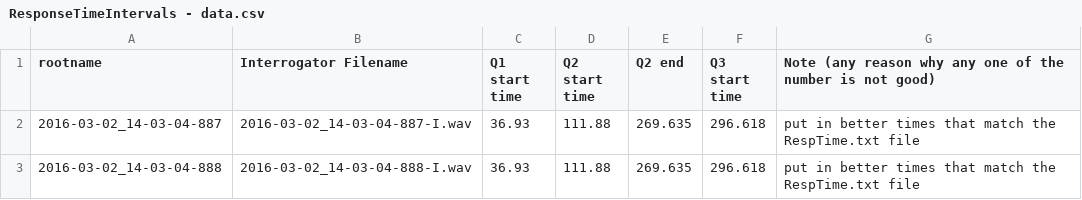
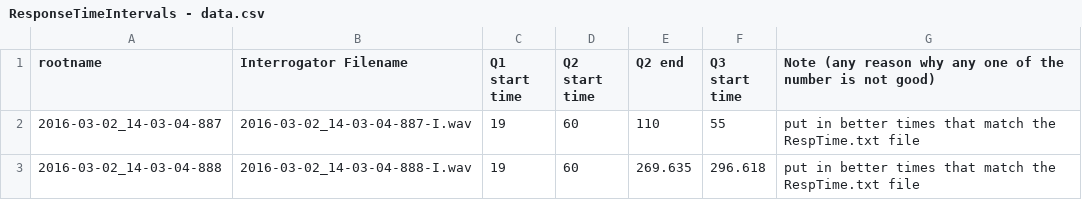
Before and after one commit to ROC-HCI/Response_Time, a CSV file: gen_resp_time_csv/example/ResponseTimeIntervals - data.csv, drawn as a sheet.

Commit message:
python code calculate average time of Q1,Q2,Q3 for all videos example folder

```diff
--- a/gen_resp_time_csv/example/ResponseTimeIntervals - data.csv
+++ b/gen_resp_time_csv/example/ResponseTimeIntervals - data.csv
@@ -1,3 +1,3 @@
 rootname,Interrogator Filename,Q1 start time,Q2 start time,Q2 end,Q3 start time,Note (any reason why any one of the number is not good)
-2016-03-02_14-03-04-887,2016-03-02_14-03-04-887-I.wav,36.93,111.88,269.635,296.618,put in better times that match the RespTime.txt file
-2016-03-02_14-03-04-888,2016-03-02_14-03-04-888-I.wav,36.93,111.88,269.635,296.618,put in better times that match the RespTime.txt file
+2016-03-02_14-03-04-887,2016-03-02_14-03-04-887-I.wav,19,60,110,55,put in better times that match the RespTime.txt file
+2016-03-02_14-03-04-888,2016-03-02_14-03-04-888-I.wav,19,60,269.635,296.618,put in better times that match the RespTime.txt file
```
Also changed, not shown: 8 other files.
